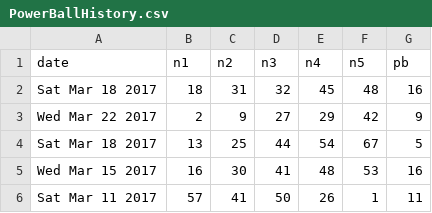
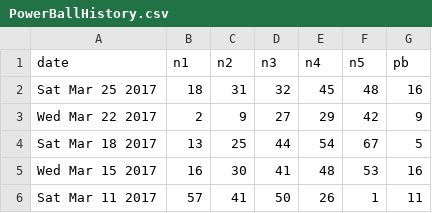
Before and after one commit to begemot57/JavaRepo, a CSV file: JavaTestProject/files/PowerBallHistory.csv, drawn as a sheet; only a part is shown.

```diff
--- a/JavaTestProject/files/PowerBallHistory.csv
+++ b/JavaTestProject/files/PowerBallHistory.csv
@@ -1,3 +1,3 @@
 date;n1;n2;n3;n4;n5;pb;
-Sat Mar 18 2017;18;31;32;45;48;16;
+Sat Mar 25 2017;18;31;32;45;48;16;
 Wed Mar 22 2017;2;9;27;29;42;9;
```
Also changed, not shown: JavaTestProject/files/EuroMillionsGameData.csv, 4 other files.
